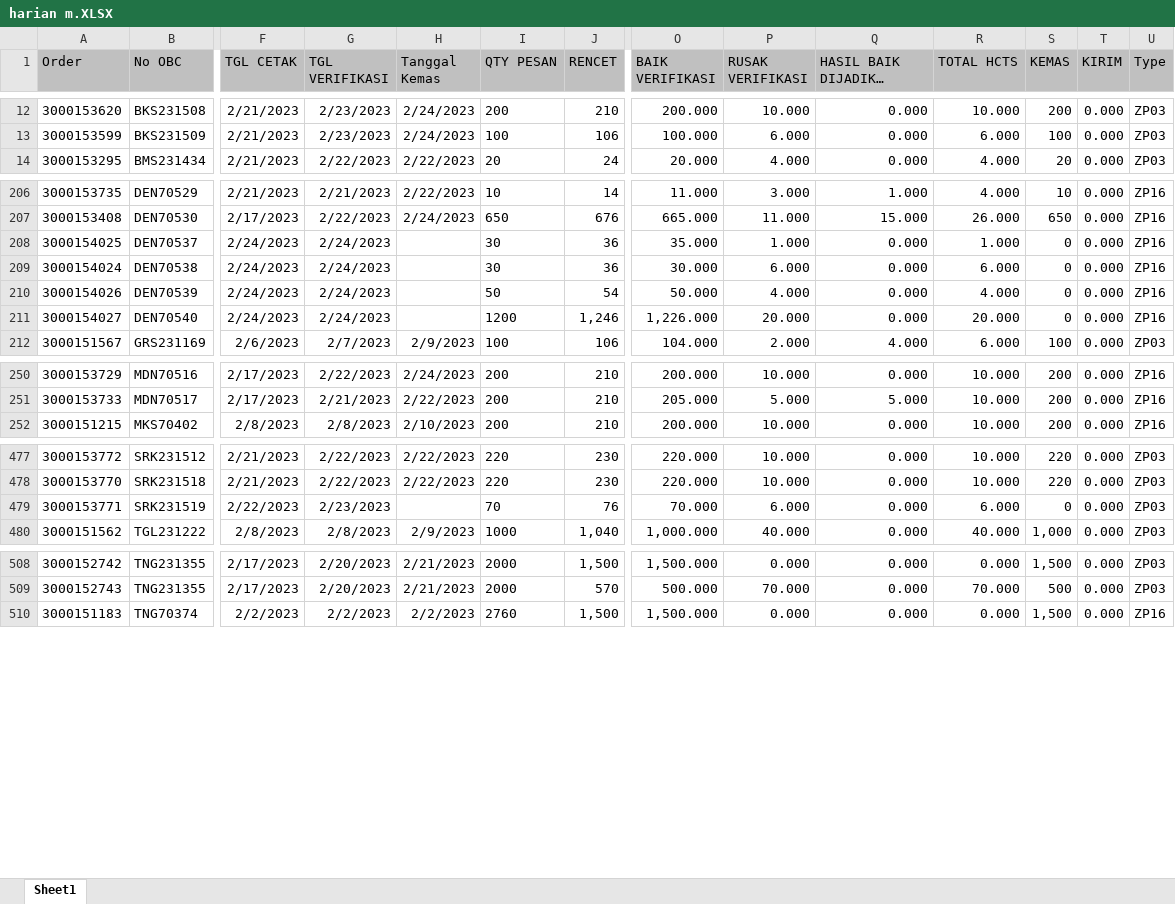
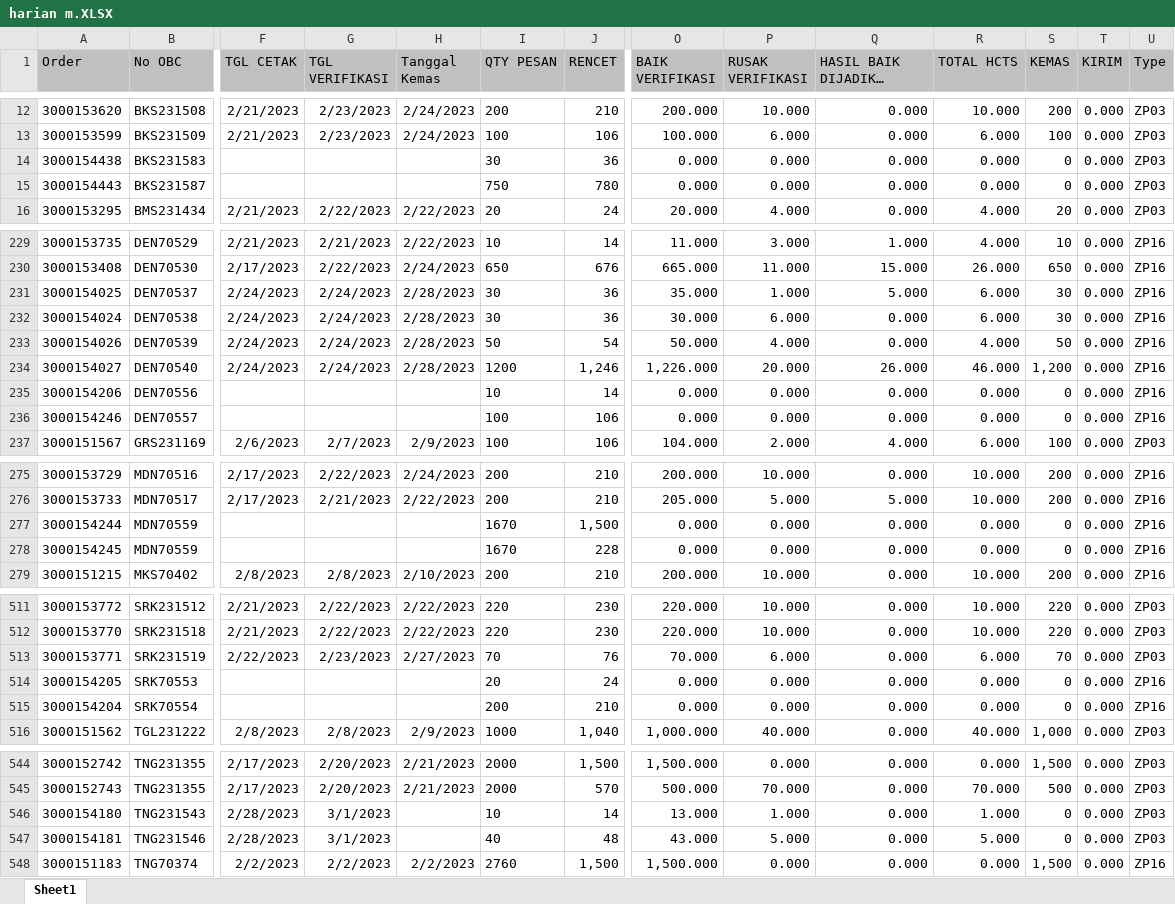
Before and after one commit to vixia05/Sirine-Remake, an Excel workbook: public/excel/harian m.XLSX, sheet Sheet1, drawn as a sheet; only a part is shown, gaps mark what is left out; long unchanged cells end in …; values as stored, in another font and other column widths than the file's, no borders; addresses are those after the commit; rows hold the shown columns only; the diff covers the shown part only; the diff names each change by its address in the sheet, - before the commit and + after, or states it on an @@ line.

```diff
--- a/public/excel/harian m.XLSX (sheet Sheet1)
+++ b/public/excel/harian m.XLSX (sheet Sheet1)
+row 14: 3000154438 | BKS231583 |  |  |  | 30 | 36 | 0.000 | 0.000 | 0.000 | 0.000 | 0 | 0.000 | ZP03
+row 15: 3000154443 | BKS231587 |  |  |  | 750 | 780 | 0.000 | 0.000 | 0.000 | 0.000 | 0 | 0.000 | ZP03
-H231:H234 (Tanggal Kemas): (empty)
+H231:H234 (Tanggal Kemas): 2/28/2023
-Q231 (HASIL BAIK DIJADIKAN HCTS): 0.000
+Q231 (HASIL BAIK DIJADIKAN HCTS): 5.000
-R231 (TOTAL HCTS): 1.000
+R231 (TOTAL HCTS): 6.000
-S231:S232 (KEMAS): 0
+S231:S232 (KEMAS): 30
-S233 (KEMAS): 0
+S233 (KEMAS): 50
-Q234 (HASIL BAIK DIJADIKAN HCTS): 0.000
+Q234 (HASIL BAIK DIJADIKAN HCTS): 26.000
-R234 (TOTAL HCTS): 20.000
+R234 (TOTAL HCTS): 46.000
-S234 (KEMAS): 0
+S234 (KEMAS): 1,200
+row 235: 3000154206 | DEN70556 |  |  |  | 10 | 14 | 0.000 | 0.000 | 0.000 | 0.000 | 0 | 0.000 | ZP16
+row 236: 3000154246 | DEN70557 |  |  |  | 100 | 106 | 0.000 | 0.000 | 0.000 | 0.000 | 0 | 0.000 | ZP16
+row 277: 3000154244 | MDN70559 |  |  |  | 1670 | 1,500 | 0.000 | 0.000 | 0.000 | 0.000 | 0 | 0.000 | ZP16
+row 278: 3000154245 | MDN70559 |  |  |  | 1670 | 228 | 0.000 | 0.000 | 0.000 | 0.000 | 0 | 0.000 | ZP16
-H513 (Tanggal Kemas): (empty)
+H513 (Tanggal Kemas): 2/27/2023
-S513 (KEMAS): 0
+S513 (KEMAS): 70
+row 514: 3000154205 | SRK70553 |  |  |  | 20 | 24 | 0.000 | 0.000 | 0.000 | 0.000 | 0 | 0.000 | ZP16
+row 515: 3000154204 | SRK70554 |  |  |  | 200 | 210 | 0.000 | 0.000 | 0.000 | 0.000 | 0 | 0.000 | ZP16
+row 546: 3000154180 | TNG231543 | 2/28/2023 | 3/1/2023 |  | 10 | 14 | 13.000 | 1.000 | 0.000 | 1.000 | 0 | 0.000 | ZP03
+row 547: 3000154181 | TNG231546 | 2/28/2023 | 3/1/2023 |  | 40 | 48 | 43.000 | 5.000 | 0.000 | 5.000 | 0 | 0.000 | ZP03
```
Also changed, not shown: 43 added rows, 1 removed row, 1 moved row and 61 edited cells elsewhere in this sheet, public/excel/harian pcht.XLSX, 21 other files.
